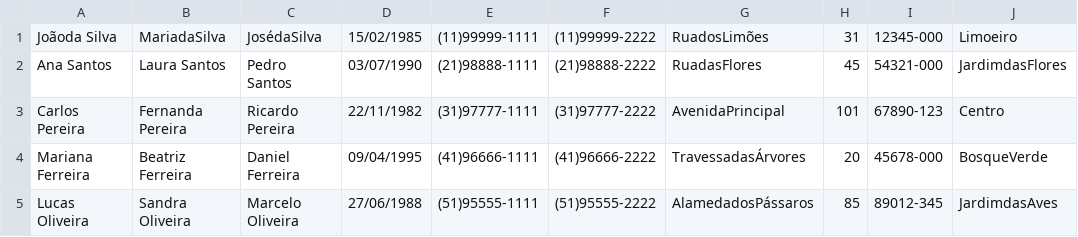
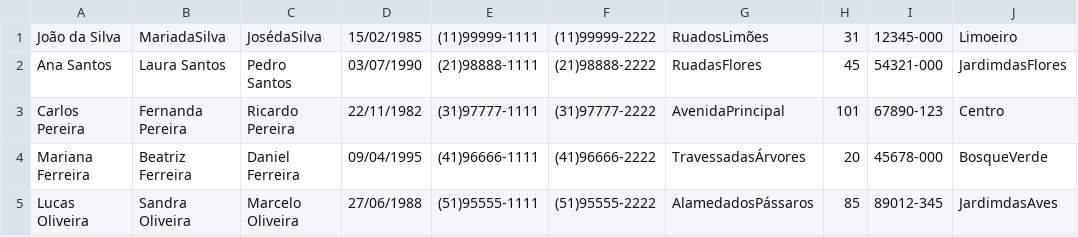
Before and after one commit to LuoArkantos/College01, a CSV file: College/bin/Debug/RelacaoDeAlunos.csv, drawn as a sheet; only a part is shown; the diff names each change by its address in the sheet, - before the commit and + after, or states it on an @@ line.

```diff
--- a/College/bin/Debug/RelacaoDeAlunos.csv
+++ b/College/bin/Debug/RelacaoDeAlunos.csv
-A1: Joãoda Silva
+A1: João da Silva
```
Also changed, not shown: 18 other files.
